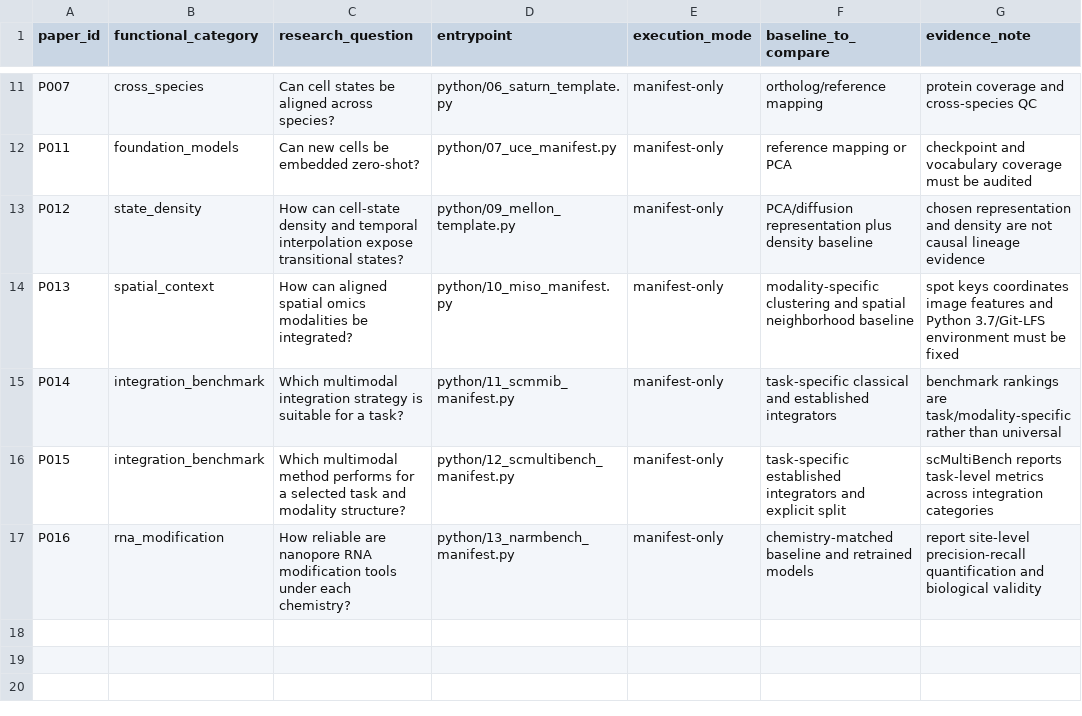
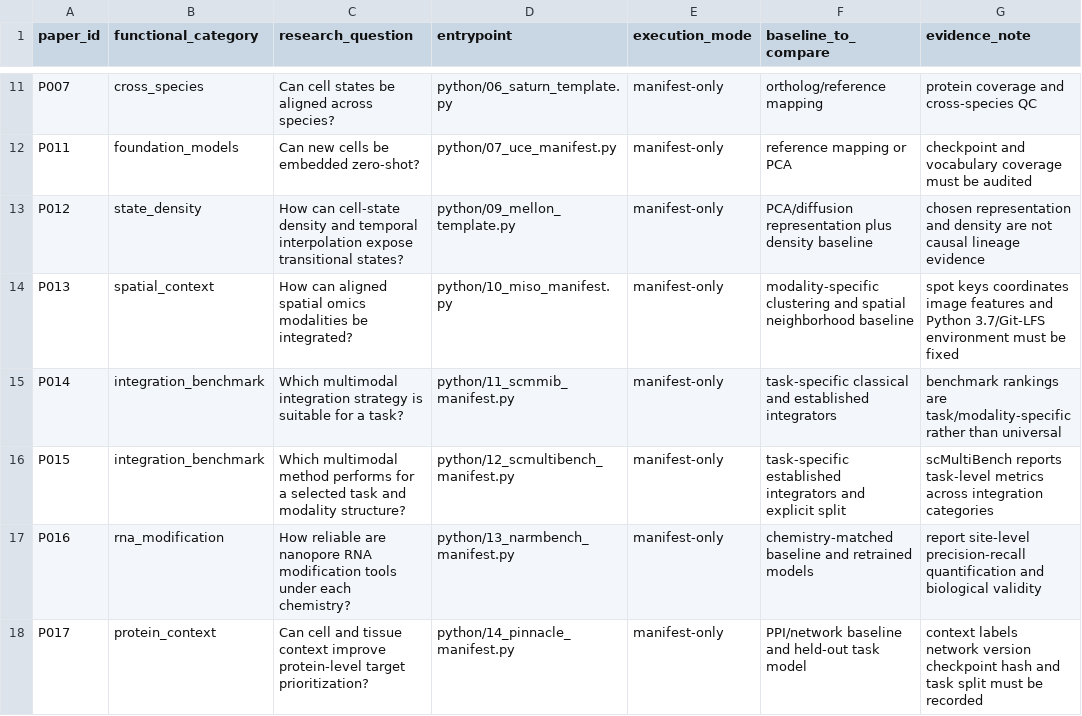
Before and after one commit to Threezs/bioinformatics-literature-workbench, a CSV file: data/method_function_map.csv, drawn as a sheet; only a part is shown, gaps mark what is left out; the diff names each change by its address in the sheet, - before the commit and + after, or states it on an @@ line.

Commit message:
Map PINNACLE to protein-context function

```diff
--- a/data/method_function_map.csv
+++ b/data/method_function_map.csv
+row 18: P017 | protein_context | Can cell and tissue context improve protein-level target prioritization? | python/14_pinnacle_manifest.py | manifest-only | PPI/network baseline and held-out task model | context labels network version checkpoint hash and task split must be recorded
```
